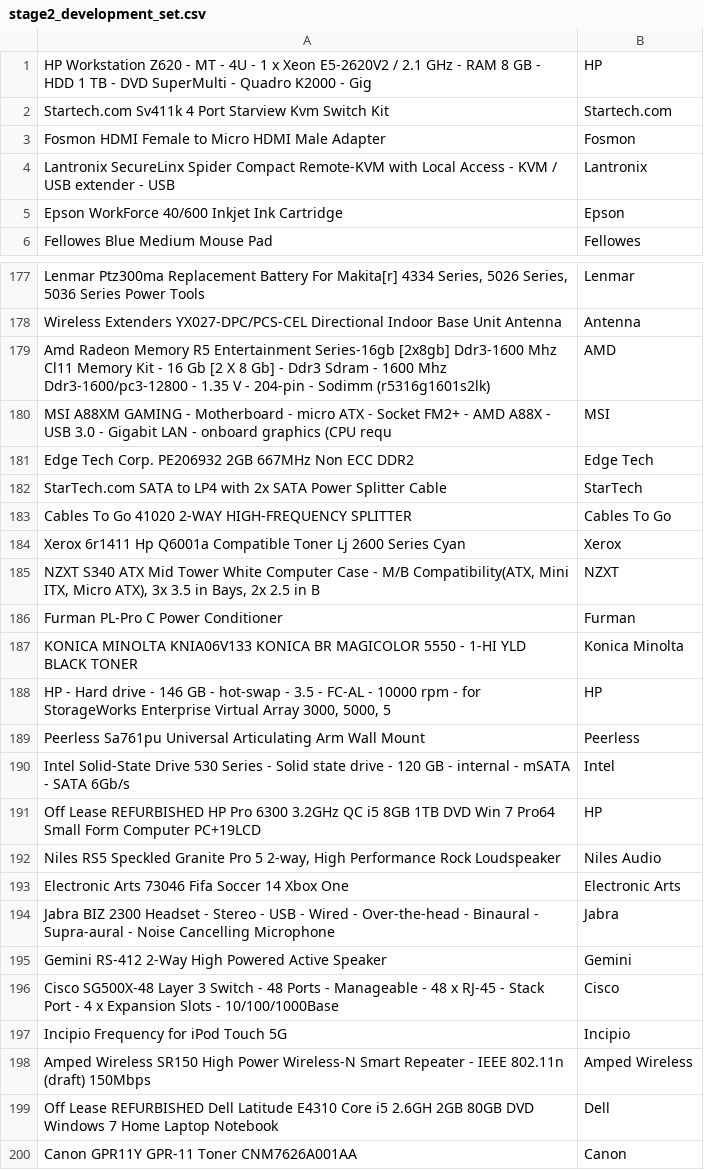
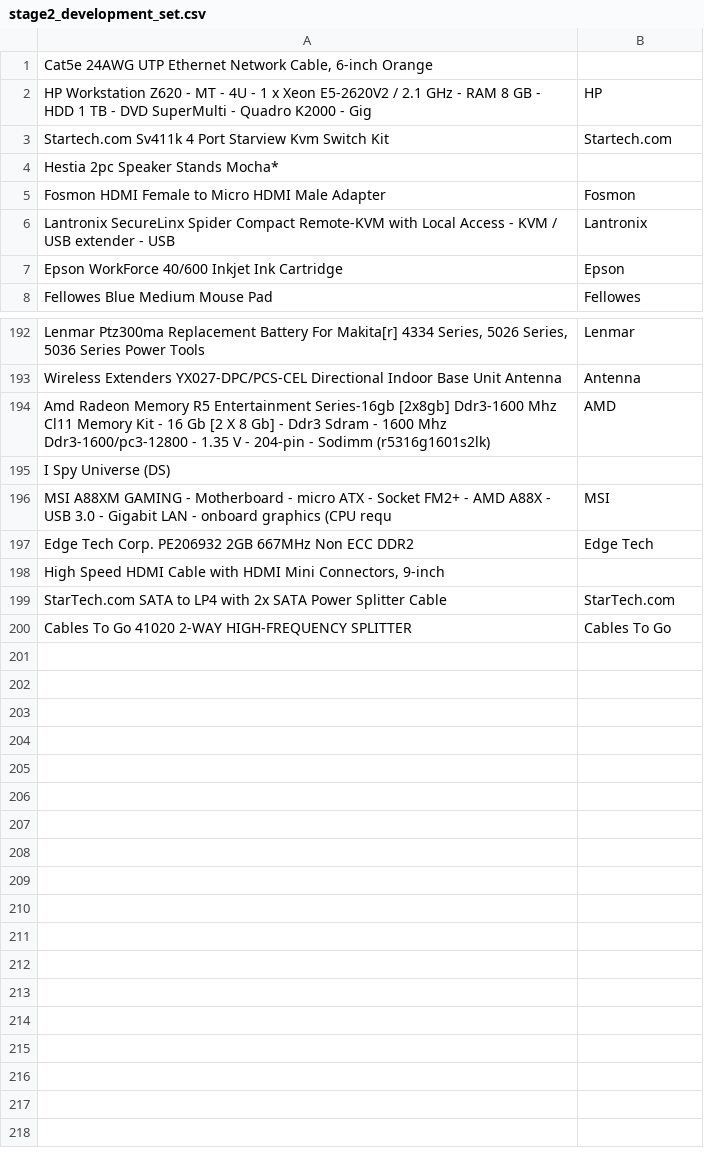
Before and after one commit to wintere/CS784-Project, a CSV file: stage2_development_set.csv, drawn as a sheet; only a part is shown, gaps mark what is left out; the diff covers the shown part only.

Commit message:
Updated development set

```diff
--- a/stage2_development_set.csv
+++ b/stage2_development_set.csv
@@ -1,3 +1,5 @@
+"Cat5e 24AWG UTP Ethernet Network Cable, 6-inch Orange",
 HP Workstation Z620 - MT - 4U - 1 x Xeon E5-2620V2 / 2.1 GHz - RAM 8 GB - HDD 1 TB - DVD SuperMulti - Quadro K2000 - Gig,HP
 Startech.com Sv411k 4 Port Starview Kvm Switch Kit,Startech.com
+Hestia 2pc Speaker Stands Mocha*,
 Fosmon HDMI Female to Micro HDMI Male Adapter,Fosmon
@@ -179,22 +194,7 @@ Wireless Extenders YX027-DPC/PCS-CEL Directional Indoor Base Unit Antenna,Antenn
 Amd Radeon Memory R5 Entertainment Series-16gb [2x8gb] Ddr3-1600 Mhz Cl11 Memory Kit - 16 Gb [2 X 8 Gb] - Ddr3 Sdram - 1600 Mhz Ddr3-1600/pc3-12800 - 1.35 V - 204-pin - Sodimm (r5316g1601s2lk),AMD
+I Spy Universe (DS),
 MSI A88XM GAMING - Motherboard - micro ATX - Socket FM2+ - AMD A88X - USB 3.0 - Gigabit LAN - onboard graphics (CPU requ,MSI
 Edge Tech Corp. PE206932 2GB 667MHz Non ECC DDR2,Edge Tech
-StarTech.com SATA to LP4 with 2x SATA Power Splitter Cable,StarTech
+"High Speed HDMI Cable with HDMI Mini Connectors, 9-inch",
+StarTech.com SATA to LP4 with 2x SATA Power Splitter Cable,StarTech.com
 Cables To Go 41020 2-WAY HIGH-FREQUENCY SPLITTER,Cables To Go
-Xerox 6r1411 Hp Q6001a Compatible Toner Lj 2600 Series Cyan,Xerox
-"NZXT S340 ATX Mid Tower White Computer Case - M/B Compatibility(ATX, Mini ITX, Micro ATX), 3x 3.5 in Bays, 2x 2.5 in B",NZXT
-Furman PL-Pro C Power Conditioner,Furman
-KONICA MINOLTA KNIA06V133 KONICA BR MAGICOLOR 5550 - 1-HI YLD BLACK TONER,Konica Minolta
-"HP - Hard drive - 146 GB - hot-swap - 3.5 - FC-AL - 10000 rpm - for StorageWorks Enterprise Virtual Array 3000, 5000, 5",HP
-Peerless Sa761pu Universal Articulating Arm Wall Mount,Peerless
-Intel Solid-State Drive 530 Series - Solid state drive - 120 GB - internal - mSATA - SATA 6Gb/s,Intel
-Off Lease REFURBISHED HP Pro 6300 3.2GHz QC i5 8GB 1TB DVD Win 7 Pro64 Small Form Computer PC+19LCD,HP
-"Niles RS5 Speckled Granite Pro 5 2-way, High Performance Rock Loudspeaker",Niles Audio
-Electronic Arts 73046 Fifa Soccer 14 Xbox One,Electronic Arts
-Jabra BIZ 2300 Headset - Stereo - USB - Wired - Over-the-head - Binaural - Supra-aural - Noise Cancelling Microphone,Jabra
-Gemini RS-412 2-Way High Powered Active Speaker,Gemini
-Cisco SG500X-48 Layer 3 Switch - 48 Ports - Manageable - 48 x RJ-45 - Stack Port - 4 x Expansion Slots - 10/100/1000Base,Cisco
-Incipio Frequency for iPod Touch 5G,Incipio
-Amped Wireless SR150 High Power Wireless-N Smart Repeater - IEEE 802.11n (draft) 150Mbps,Amped Wireless
-Off Lease REFURBISHED Dell Latitude E4310 Core i5 2.6GH 2GB 80GB DVD Windows 7 Home Laptop Notebook,Dell
-Canon GPR11Y GPR-11 Toner CNM7626A001AA,Canon
```
Also changed, not shown: 13 added rows and 6 edited cells elsewhere in this file.
